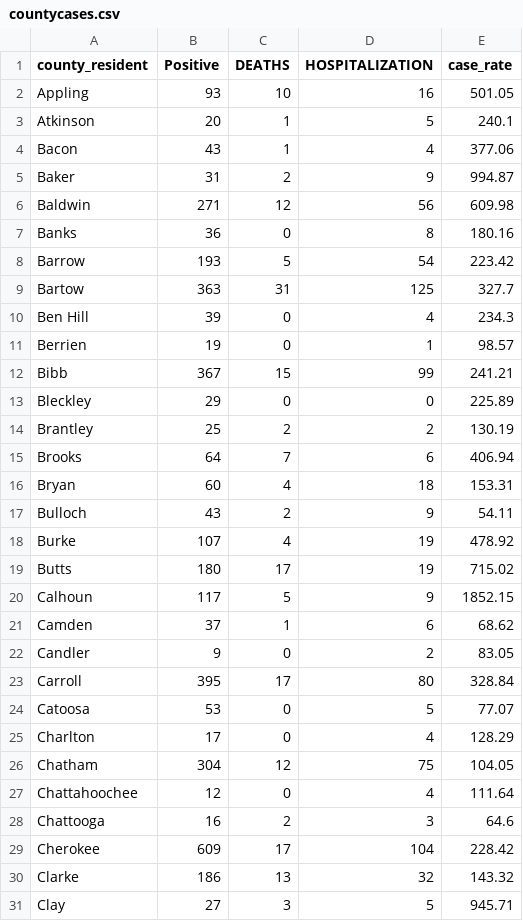
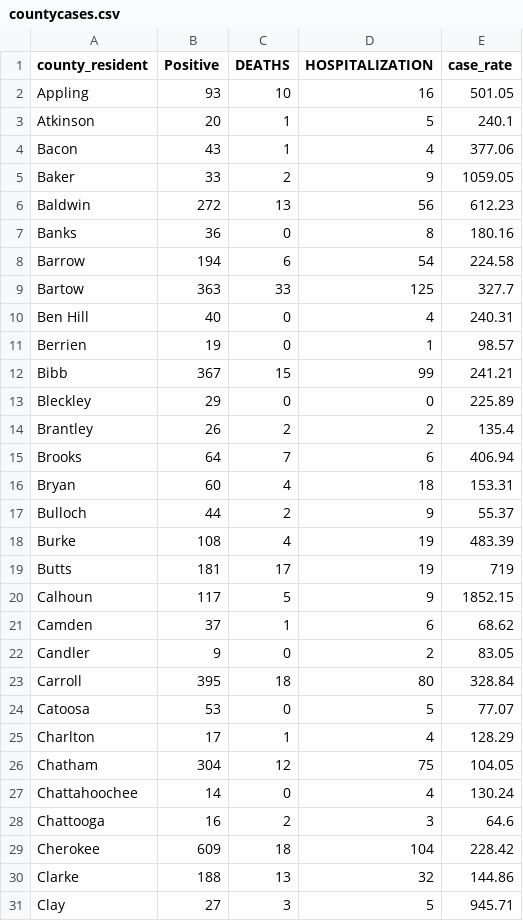
Before and after one commit to AliMedicalOpenSource/Covid-19-Enhanced-Dataset, a CSV file: raw/usa/ga/countycases.csv, drawn as a sheet; only a part is shown; the diff covers the shown part only.

```diff
--- a/raw/usa/ga/countycases.csv
+++ b/raw/usa/ga/countycases.csv
@@ -4,8 +4,8 @@ Atkinson,20,1,5,240.1
 Bacon,43,1,4,377.06
-Baker,31,2,9,994.87
-Baldwin,271,12,56,609.98
+Baker,33,2,9,1059.05
+Baldwin,272,13,56,612.23
 Banks,36,0,8,180.16
-Barrow,193,5,54,223.42
-Bartow,363,31,125,327.7
-Ben Hill,39,0,4,234.3
+Barrow,194,6,54,224.58
+Bartow,363,33,125,327.7
+Ben Hill,40,0,4,240.31
 Berrien,19,0,1,98.57
@@ -13,8 +13,8 @@ Bibb,367,15,99,241.21
 Bleckley,29,0,0,225.89
-Brantley,25,2,2,130.19
+Brantley,26,2,2,135.4
 Brooks,64,7,6,406.94
 Bryan,60,4,18,153.31
-Bulloch,43,2,9,54.11
-Burke,107,4,19,478.92
-Butts,180,17,19,715.02
+Bulloch,44,2,9,55.37
+Burke,108,4,19,483.39
+Butts,181,17,19,719
 Calhoun,117,5,9,1852.15
@@ -22,10 +22,10 @@ Camden,37,1,6,68.62
 Candler,9,0,2,83.05
-Carroll,395,17,80,328.84
+Carroll,395,18,80,328.84
 Catoosa,53,0,5,77.07
-Charlton,17,0,4,128.29
+Charlton,17,1,4,128.29
 Chatham,304,12,75,104.05
-Chattahoochee,12,0,4,111.64
+Chattahoochee,14,0,4,130.24
 Chattooga,16,2,3,64.6
-Cherokee,609,17,104,228.42
-Clarke,186,13,32,143.32
+Cherokee,609,18,104,228.42
+Clarke,188,13,32,144.86
 Clay,27,3,5,945.71
```
Also changed, not shown: 112 edited cells elsewhere in this file, raw/usa/ga/deaths.csv, raw/usa/ga/demographics.csv, 10 other files.
